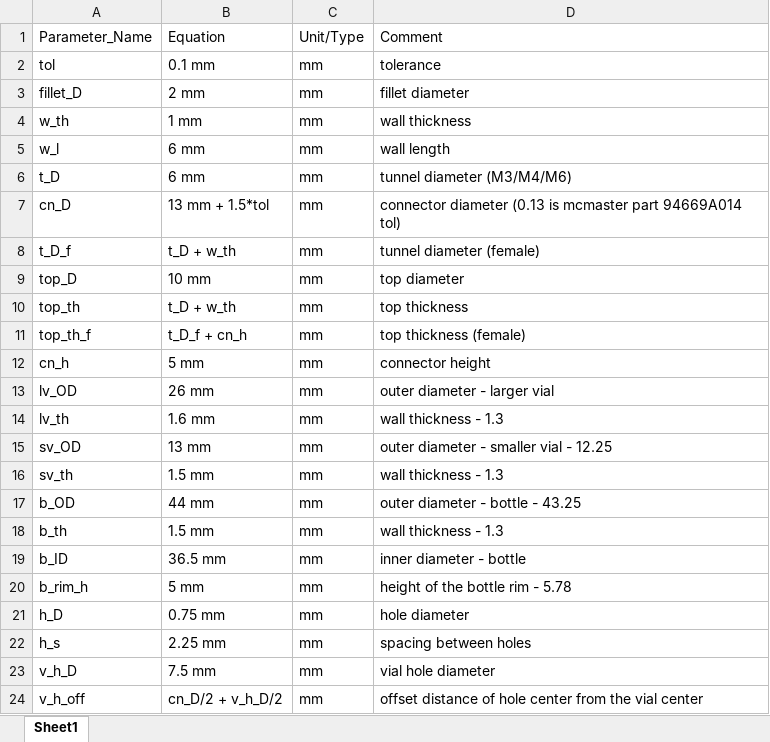
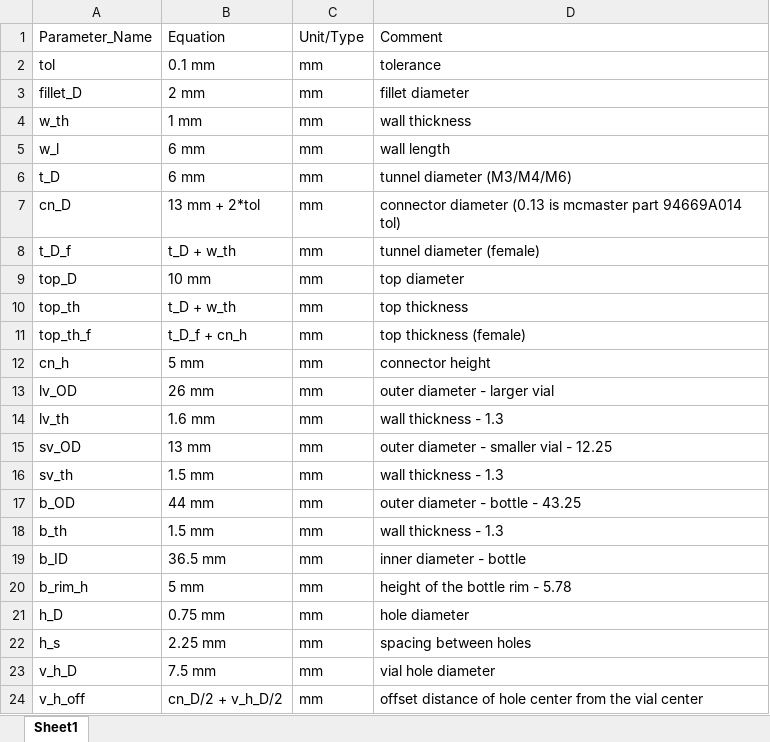
Before and after one commit to AbstractGeek/flytools, an Excel workbook: flyport_parameters.xlsx, sheet Sheet1, drawn as a sheet; values as stored, in another font and other column widths than the file's, no borders; the diff names each change by its address in the sheet, - before the commit and + after, or states it on an @@ line.

Commit message:
working models M6 bottle, vial & parameters

```diff
--- a/flyport_parameters.xlsx (sheet Sheet1)
+++ b/flyport_parameters.xlsx (sheet Sheet1)
-B7: 13 mm + 1.5*tol
+B7: 13 mm + 2*tol
```
Also changed, not shown: 2 other files.
